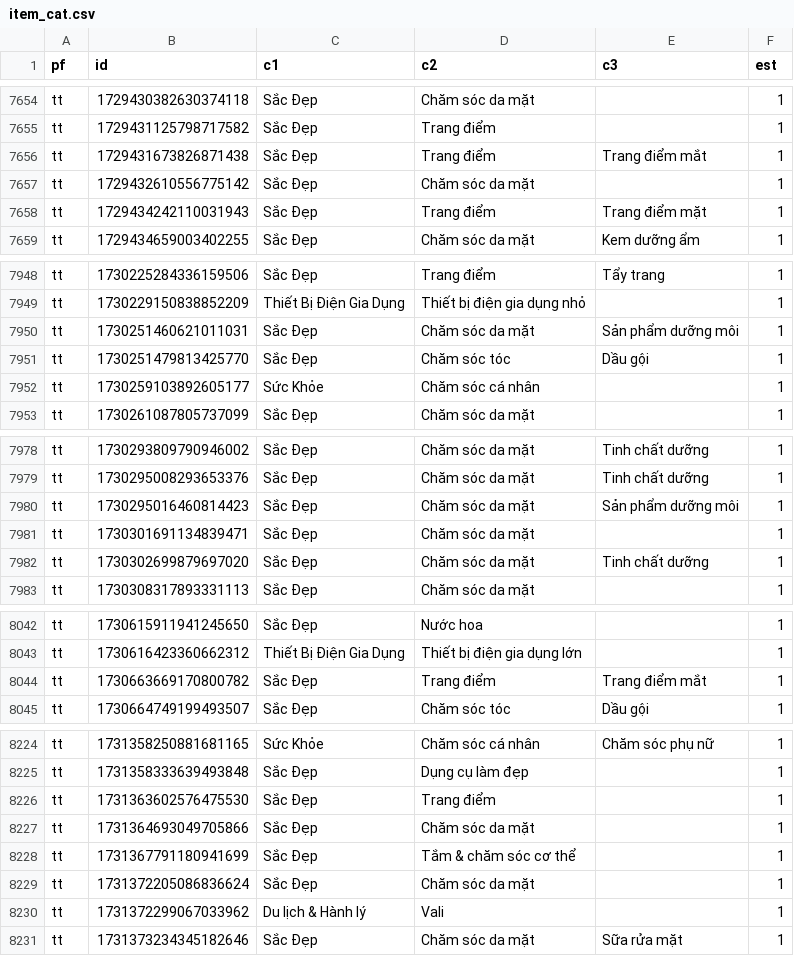
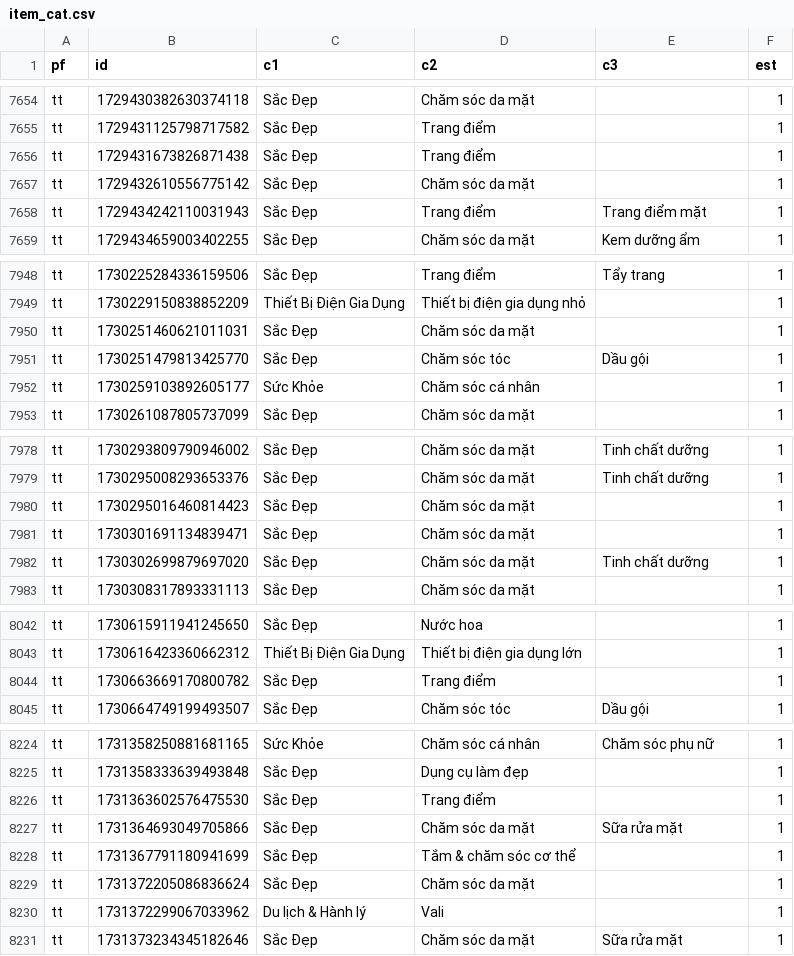
Before and after one commit to vynguyen-HO/ezs-dashboard, a CSV file: category/data/item_cat.csv, drawn as a sheet; only a part is shown, gaps mark what is left out; the diff covers the shown part only.

```diff
--- a/category/data/item_cat.csv
+++ b/category/data/item_cat.csv
@@ -7655,3 +7655,3 @@ tt,1729430382630374118,Sắc Đẹp,Chăm sóc da mặt,,1
 tt,1729431125798717582,Sắc Đẹp,Trang điểm,,1
-tt,1729431673826871438,Sắc Đẹp,Trang điểm,Trang điểm mắt,1
+tt,1729431673826871438,Sắc Đẹp,Trang điểm,,1
 tt,1729432610556775142,Sắc Đẹp,Chăm sóc da mặt,,1
@@ -7949,3 +7949,3 @@ tt,1730225284336159506,Sắc Đẹp,Trang điểm,Tẩy trang,1
 tt,1730229150838852209,Thiết Bị Điện Gia Dụng,Thiết bị điện gia dụng nhỏ,,1
-tt,1730251460621011031,Sắc Đẹp,Chăm sóc da mặt,Sản phẩm dưỡng môi,1
+tt,1730251460621011031,Sắc Đẹp,Chăm sóc da mặt,,1
 tt,1730251479813425770,Sắc Đẹp,Chăm sóc tóc,Dầu gội,1
@@ -7979,3 +7979,3 @@ tt,1730293809790946002,Sắc Đẹp,Chăm sóc da mặt,Tinh chất dưỡng,1
 tt,1730295008293653376,Sắc Đẹp,Chăm sóc da mặt,Tinh chất dưỡng,1
-tt,1730295016460814423,Sắc Đẹp,Chăm sóc da mặt,Sản phẩm dưỡng môi,1
+tt,1730295016460814423,Sắc Đẹp,Chăm sóc da mặt,,1
 tt,1730301691134839471,Sắc Đẹp,Chăm sóc da mặt,,1
@@ -8043,3 +8043,3 @@ tt,1730615911941245650,Sắc Đẹp,Nước hoa,,1
 tt,1730616423360662312,Thiết Bị Điện Gia Dụng,Thiết bị điện gia dụng lớn,,1
-tt,1730663669170800782,Sắc Đẹp,Trang điểm,Trang điểm mắt,1
+tt,1730663669170800782,Sắc Đẹp,Trang điểm,,1
 tt,1730664749199493507,Sắc Đẹp,Chăm sóc tóc,Dầu gội,1
@@ -8226,3 +8226,3 @@ tt,1731358333639493848,Sắc Đẹp,Dụng cụ làm đẹp,,1
 tt,1731363602576475530,Sắc Đẹp,Trang điểm,,1
-tt,1731364693049705866,Sắc Đẹp,Chăm sóc da mặt,,1
+tt,1731364693049705866,Sắc Đẹp,Chăm sóc da mặt,Sữa rửa mặt,1
 tt,1731367791180941699,Sắc Đẹp,Tắm & chăm sóc cơ thể,,1
```
Also changed, not shown: 20 edited cells elsewhere in this file.
